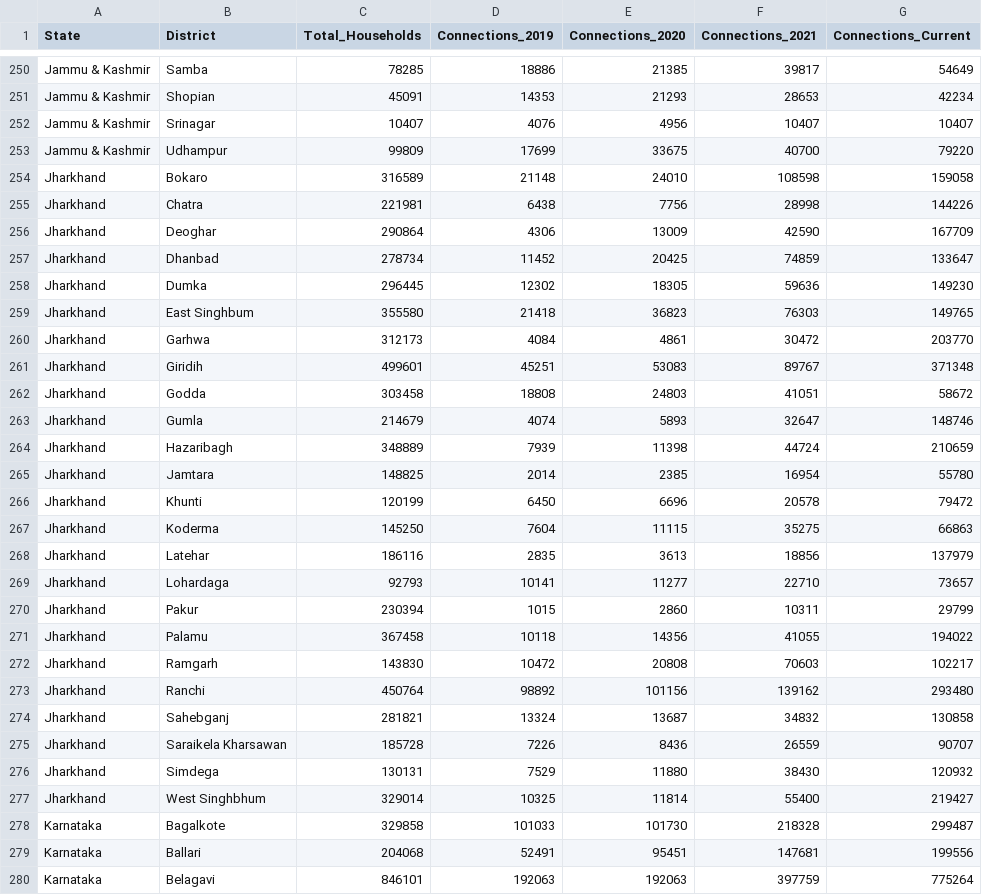
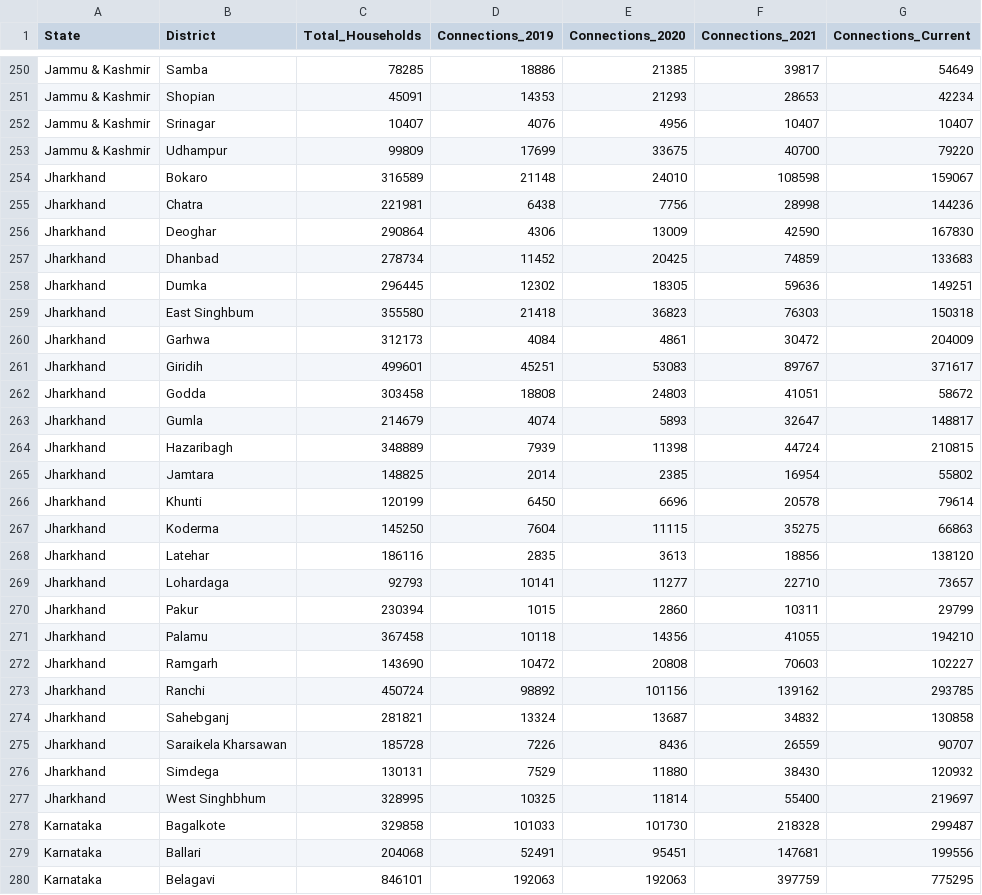
Before and after one commit to ridhianand16/jjm-dashboard, a CSV file: public/jal_data.csv, drawn as a sheet; only a part is shown, gaps mark what is left out; the diff covers the shown part only.

```diff
--- a/public/jal_data.csv
+++ b/public/jal_data.csv
@@ -253,22 +253,22 @@ Jammu & Kashmir,Srinagar,10407,4076,4956,10407,10407
 Jammu & Kashmir,Udhampur,99809,17699,33675,40700,79220
-Jharkhand,Bokaro,316589,21148,24010,108598,159058
-Jharkhand,Chatra,221981,6438,7756,28998,144226
-Jharkhand,Deoghar,290864,4306,13009,42590,167709
-Jharkhand,Dhanbad,278734,11452,20425,74859,133647
-Jharkhand,Dumka,296445,12302,18305,59636,149230
-Jharkhand,East Singhbum,355580,21418,36823,76303,149765
-Jharkhand,Garhwa,312173,4084,4861,30472,203770
-Jharkhand,Giridih,499601,45251,53083,89767,371348
+Jharkhand,Bokaro,316589,21148,24010,108598,159067
+Jharkhand,Chatra,221981,6438,7756,28998,144236
+Jharkhand,Deoghar,290864,4306,13009,42590,167830
+Jharkhand,Dhanbad,278734,11452,20425,74859,133683
+Jharkhand,Dumka,296445,12302,18305,59636,149251
+Jharkhand,East Singhbum,355580,21418,36823,76303,150318
+Jharkhand,Garhwa,312173,4084,4861,30472,204009
+Jharkhand,Giridih,499601,45251,53083,89767,371617
 Jharkhand,Godda,303458,18808,24803,41051,58672
-Jharkhand,Gumla,214679,4074,5893,32647,148746
-Jharkhand,Hazaribagh,348889,7939,11398,44724,210659
-Jharkhand,Jamtara,148825,2014,2385,16954,55780
-Jharkhand,Khunti,120199,6450,6696,20578,79472
+Jharkhand,Gumla,214679,4074,5893,32647,148817
+Jharkhand,Hazaribagh,348889,7939,11398,44724,210815
+Jharkhand,Jamtara,148825,2014,2385,16954,55802
+Jharkhand,Khunti,120199,6450,6696,20578,79614
 Jharkhand,Koderma,145250,7604,11115,35275,66863
-Jharkhand,Latehar,186116,2835,3613,18856,137979
+Jharkhand,Latehar,186116,2835,3613,18856,138120
 Jharkhand,Lohardaga,92793,10141,11277,22710,73657
 Jharkhand,Pakur,230394,1015,2860,10311,29799
-Jharkhand,Palamu,367458,10118,14356,41055,194022
-Jharkhand,Ramgarh,143830,10472,20808,70603,102217
-Jharkhand,Ranchi,450764,98892,101156,139162,293480
+Jharkhand,Palamu,367458,10118,14356,41055,194210
+Jharkhand,Ramgarh,143690,10472,20808,70603,102227
+Jharkhand,Ranchi,450724,98892,101156,139162,293785
 Jharkhand,Sahebganj,281821,13324,13687,34832,130858
@@ -276,5 +276,5 @@ Jharkhand,Saraikela Kharsawan,185728,7226,8436,26559,90707
 Jharkhand,Simdega,130131,7529,11880,38430,120932
-Jharkhand,West Singhbhum,329014,10325,11814,55400,219427
+Jharkhand,West Singhbhum,328995,10325,11814,55400,219697
 Karnataka,Bagalkote,329858,101033,101730,218328,299487
 Karnataka,Ballari,204068,52491,95451,147681,199556
-Karnataka,Belagavi,846101,192063,192063,397759,775264
+Karnataka,Belagavi,846101,192063,192063,397759,775295
```
Also changed, not shown: 174 edited cells elsewhere in this file, data/jal_real_data.csv.
